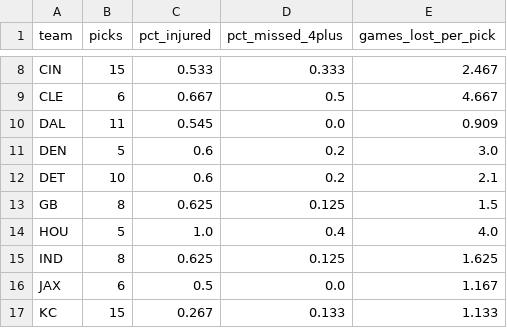
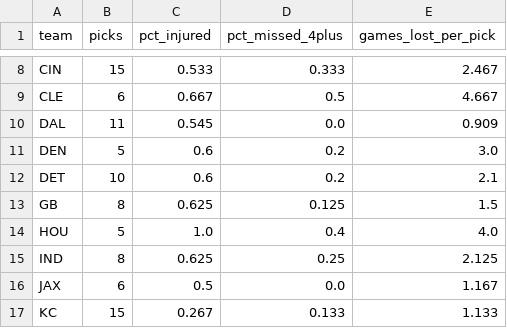
Before and after one commit to connorferrell3/NFL-Injury-Analytics, a CSV file: data/processed/summary_fantasy_by_team.csv, drawn as a sheet; only a part is shown, gaps mark what is left out.

```diff
--- a/data/processed/summary_fantasy_by_team.csv
+++ b/data/processed/summary_fantasy_by_team.csv
@@ -14,3 +14,3 @@ GB,8,0.625,0.125,1.5
 HOU,5,1.0,0.4,4.0
-IND,8,0.625,0.125,1.625
+IND,8,0.625,0.25,2.125
 JAX,6,0.5,0.0,1.167
```
Also changed, not shown: data/processed/fantasy_episodes.csv, data/processed/summary_definition_comparison.csv, 14 other files.
